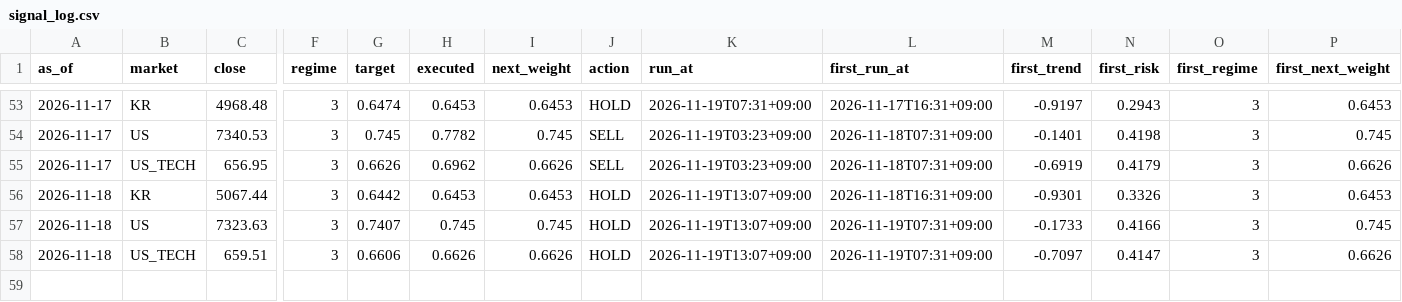
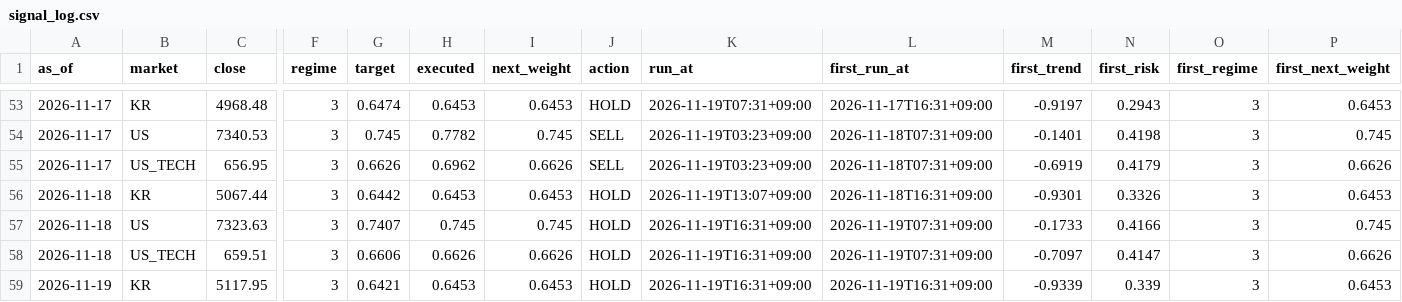
Before and after one commit to isk2026/beta-model, a CSV file: data/signal_log.csv, drawn as a sheet; only a part is shown, gaps mark what is left out; rows hold the shown columns only; the diff names each change by its address in the sheet, - before the commit and + after, or states it on an @@ line.

```diff
--- a/data/signal_log.csv
+++ b/data/signal_log.csv
-K57:K58 (run_at): 2026-11-19T13:07+09:00
+K57:K58 (run_at): 2026-11-19T16:31+09:00
+row 59: 2026-11-19 | KR | 5117.95 | 3 | 0.6421 | 0.6453 | 0.6453 | HOLD | 2026-11-19T16:31+09:00 | 2026-11-19T16:31+09:00 | -0.9339 | 0.339 | 3 | 0.6453
```
Also changed, not shown: 3 other files.
